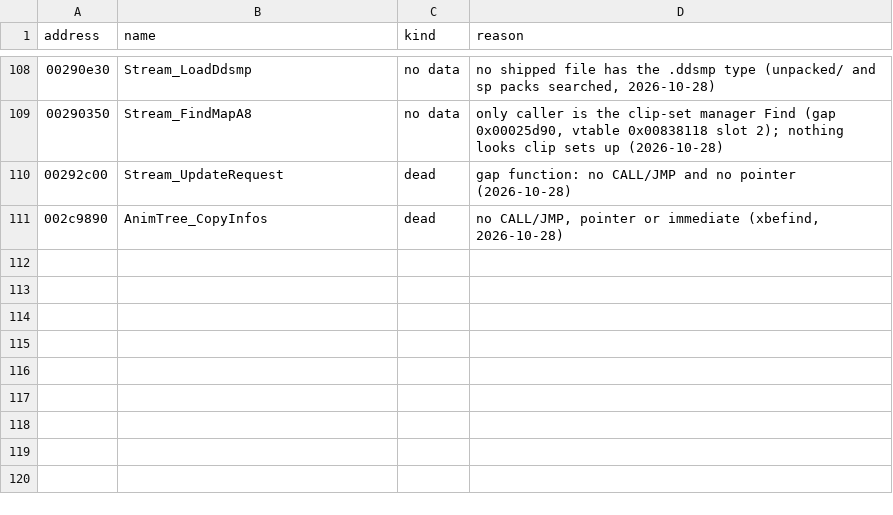
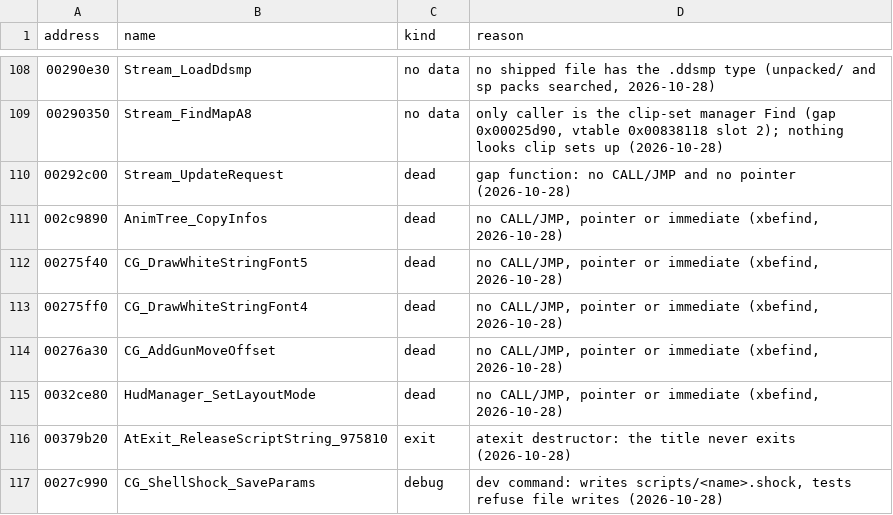
Before and after one commit to SmokeDoggy044/CoD2-BRO-Decomp, a CSV file: tools/data/set_aside.csv, drawn as a sheet; only a part is shown, gaps mark what is left out; the diff names each change by its address in the sheet, - before the commit and + after, or states it on an @@ line.

```diff
--- a/tools/data/set_aside.csv
+++ b/tools/data/set_aside.csv
+row 112: 00275f40 | CG_DrawWhiteStringFont5 | dead | no CALL/JMP, pointer or immediate (xbefind, 2026-10-28)
+row 113: 00275ff0 | CG_DrawWhiteStringFont4 | dead | no CALL/JMP, pointer or immediate (xbefind, 2026-10-28)
+row 114: 00276a30 | CG_AddGunMoveOffset | dead | no CALL/JMP, pointer or immediate (xbefind, 2026-10-28)
+row 115: 0032ce80 | HudManager_SetLayoutMode | dead | no CALL/JMP, pointer or immediate (xbefind, 2026-10-28)
+row 116: 00379b20 | AtExit_ReleaseScriptString_975810 | exit | atexit destructor: the title never exits (2026-10-28)
+row 117: 0027c990 | CG_ShellShock_SaveParams | debug | dev command: writes scripts/<name>.shock, tests refuse file writes (2026-10-28)
```
Also changed, not shown: tools/data/accepted.csv, tools/data/functions.csv, 3 other files.
